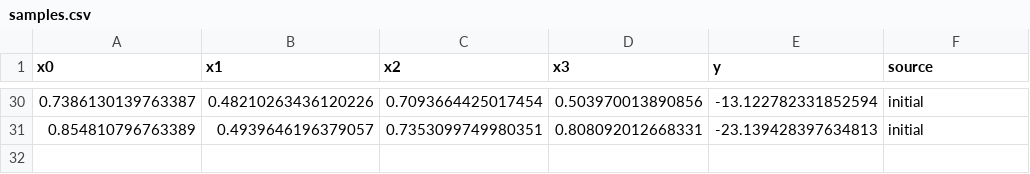
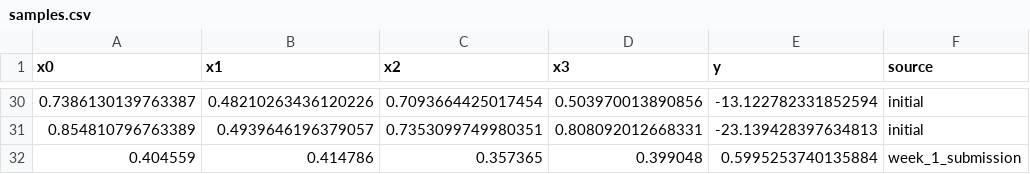
Before and after one commit to benbaumann95/capstone-project-icl, a CSV file: data/function_4/samples.csv, drawn as a sheet; only a part is shown, gaps mark what is left out.

```diff
--- a/data/function_4/samples.csv
+++ b/data/function_4/samples.csv
@@ -31 +31,2 @@ x0,x1,x2,x3,y,source
 0.854810796763389,0.4939646196379057,0.7353099749980351,0.808092012668331,-23.139428397634813,initial
+0.404559,0.414786,0.357365,0.399048,0.5995253740135884,week_1_submission
```
Also changed, not shown: data/function_5/samples.csv, data/function_6/samples.csv, 7 other files.
